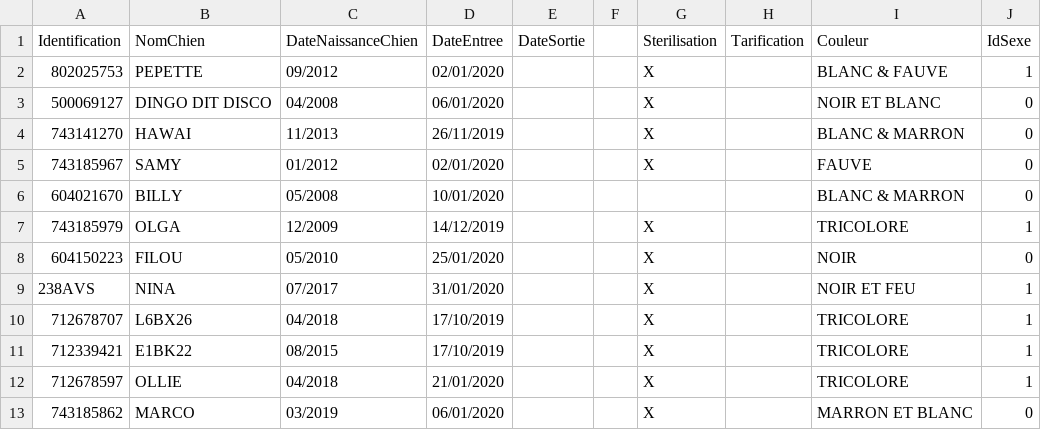
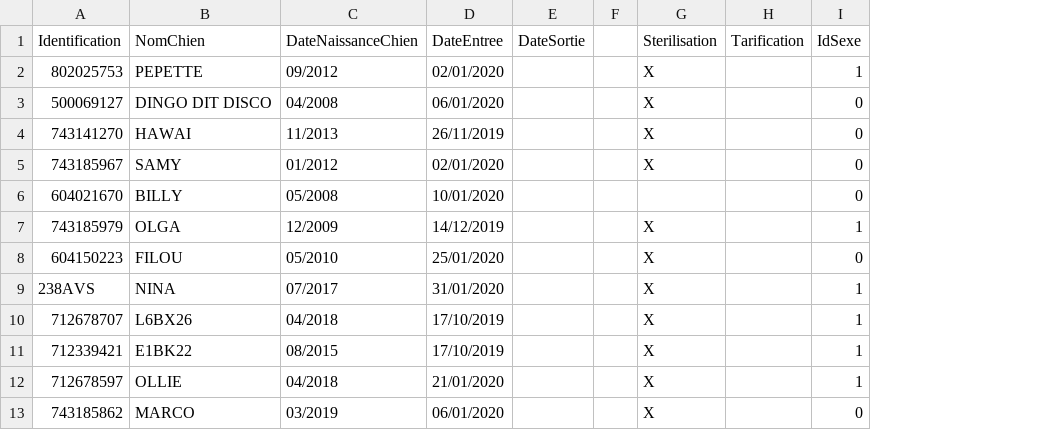
Before and after one commit to laurinemell/Projet-Kitie, a CSV file: DonneesKitie/Chien.csv, drawn as a sheet; only a part is shown; the diff names each change by its address in the sheet, - before the commit and + after, or states it on an @@ line.

Commit message:
sup colonne couleur

```diff
--- a/DonneesKitie/Chien.csv
+++ b/DonneesKitie/Chien.csv
-column I (Couleur), rows 2-13: BLANC & FAUVE | NOIR ET BLANC | BLANC & MARRON | FAUVE | BLANC & MARRON | TRICOLORE | NOIR | NOIR ET FEU | TRICOLORE | TRICOLORE | TRICOLORE | MARRON ET BLANC
```
